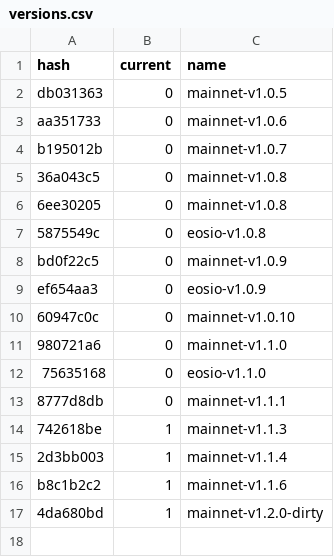
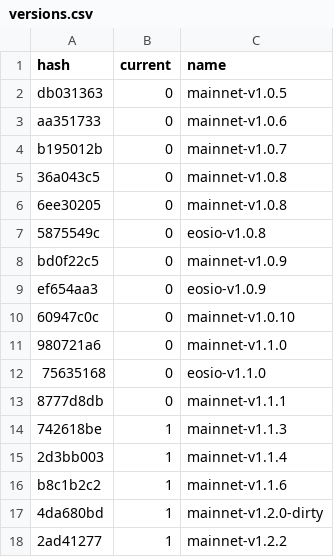
Before and after one commit to EOS-Nation/bpvalidate, a CSV file: config/versions.csv, drawn as a sheet.

Commit message:
v1.2.2 Update server version
Update the server version to the latest release 1.2.2

```diff
--- a/config/versions.csv
+++ b/config/versions.csv
@@ -17 +17,2 @@ b8c1b2c2,1,mainnet-v1.1.6
 4da680bd,1,mainnet-v1.2.0-dirty
+2ad41277,1,mainnet-v1.2.2
```
